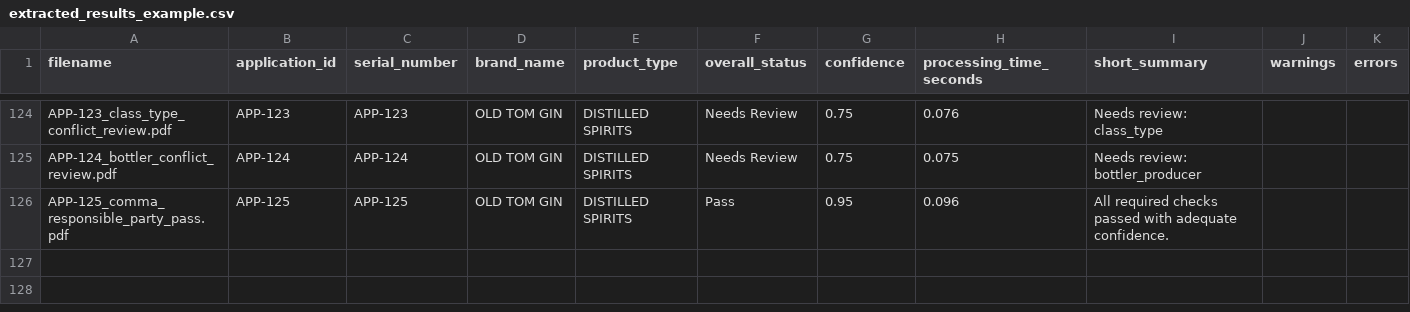
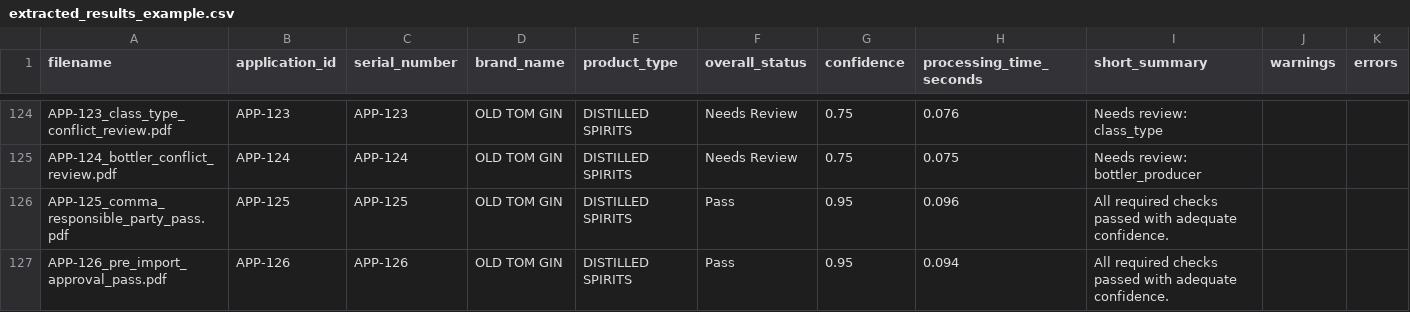
Before and after one commit to binarystyles/alcohol-label-verifier, a CSV file: samples/extracted_results_example.csv, drawn as a sheet; only a part is shown, gaps mark what is left out; the diff names each change by its address in the sheet, - before the commit and + after, or states it on an @@ line.

Commit message:
Support pre-import approval references

```diff
--- a/samples/extracted_results_example.csv
+++ b/samples/extracted_results_example.csv
+row 127: APP-126_pre_import_approval_pass.pdf | APP-126 | APP-126 | OLD TOM GIN | DISTILLED SPIRITS | Pass | 0.95 | 0.094 | All required checks passed with adequate confidence.
```
Also changed, not shown: 9 other files.
